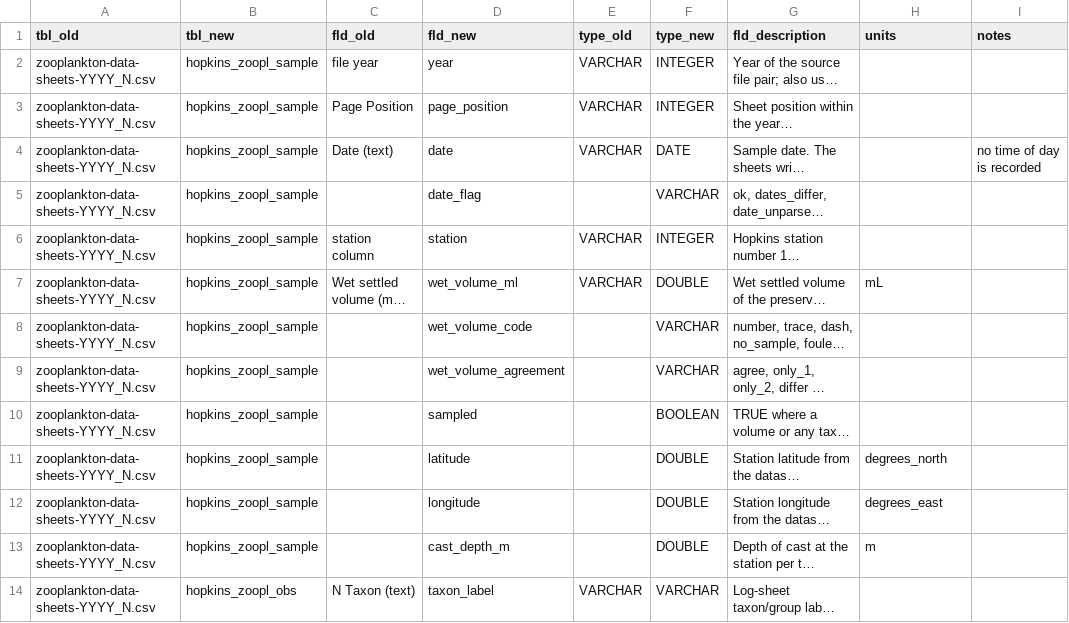
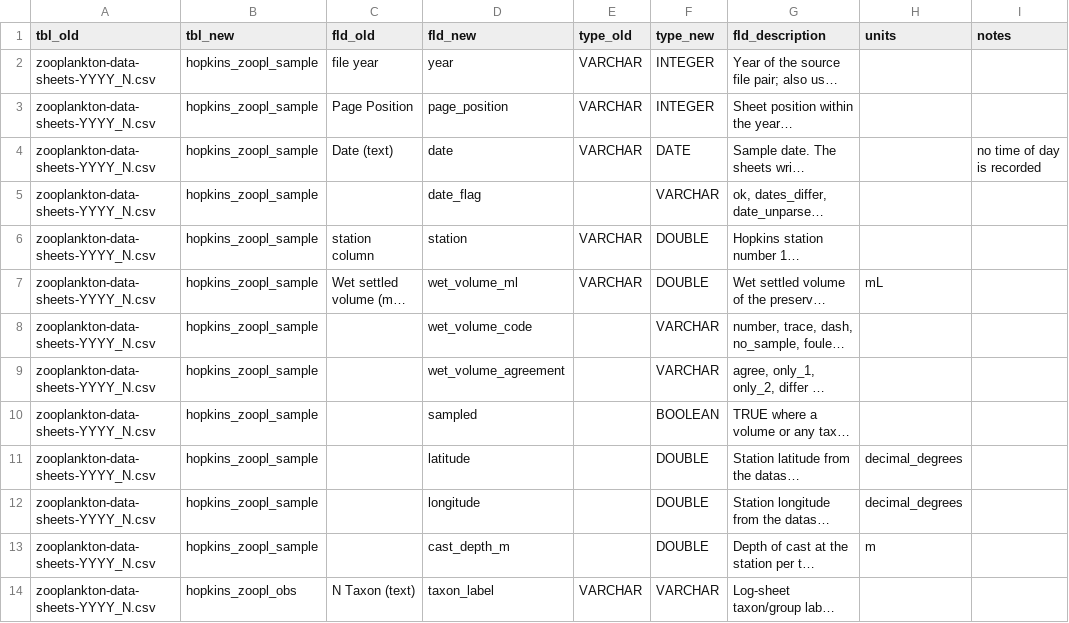
Before and after one commit to CalCOFI/workflows, a CSV file: metadata/stanford/hopkins-zooplankton/flds_redefine.csv, drawn as a sheet; only a part is shown; long unchanged cells end in …; the diff names each change by its address in the sheet, - before the commit and + after, or states it on an @@ line.

```diff
--- a/metadata/stanford/hopkins-zooplankton/flds_redefine.csv
+++ b/metadata/stanford/hopkins-zooplankton/flds_redefine.csv
-F6 (type_new): INTEGER
+F6 (type_new): DOUBLE
-H11 (units): degrees_north
+H11 (units): decimal_degrees
-H12 (units): degrees_east
+H12 (units): decimal_degrees
```
